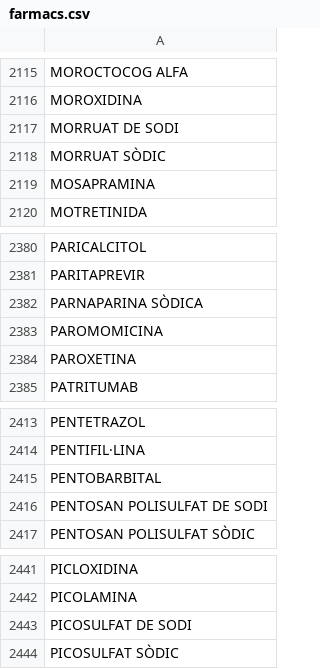
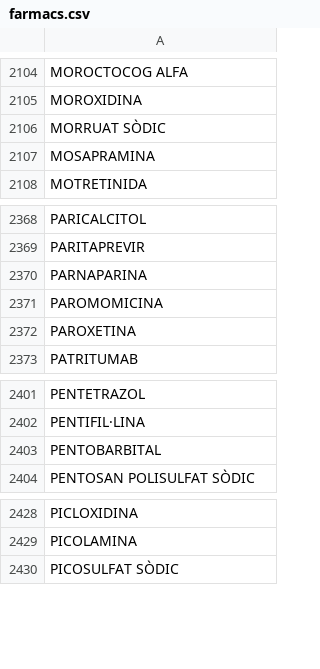
Before and after one commit to montaneva/FVcsv, a CSV file: farmacs.csv, drawn as a sheet; only a part is shown, gaps mark what is left out; the diff covers the shown part only.

```diff
--- a/farmacs.csv
+++ b/farmacs.csv
@@ -2116,3 +2105,2 @@ MOROCTOCOG ALFA,
 MOROXIDINA,
-MORRUAT DE SODI,
 MORRUAT SÒDIC,
@@ -2381,3 +2369,3 @@ PARICALCITOL,
 PARITAPREVIR,
-PARNAPARINA SÒDICA,
+PARNAPARINA,
 PAROMOMICINA,
@@ -2415,3 +2403,2 @@ PENTIFIL·LINA,
 PENTOBARBITAL,
-PENTOSAN POLISULFAT DE SODI,
 PENTOSAN POLISULFAT SÒDIC,
@@ -2442,3 +2429,2 @@ PICLOXIDINA,
 PICOLAMINA,
-PICOSULFAT DE SODI,
 PICOSULFAT SÒDIC,
```
Also changed, not shown: 11 removed rows and 1 edited cell elsewhere in this file.
